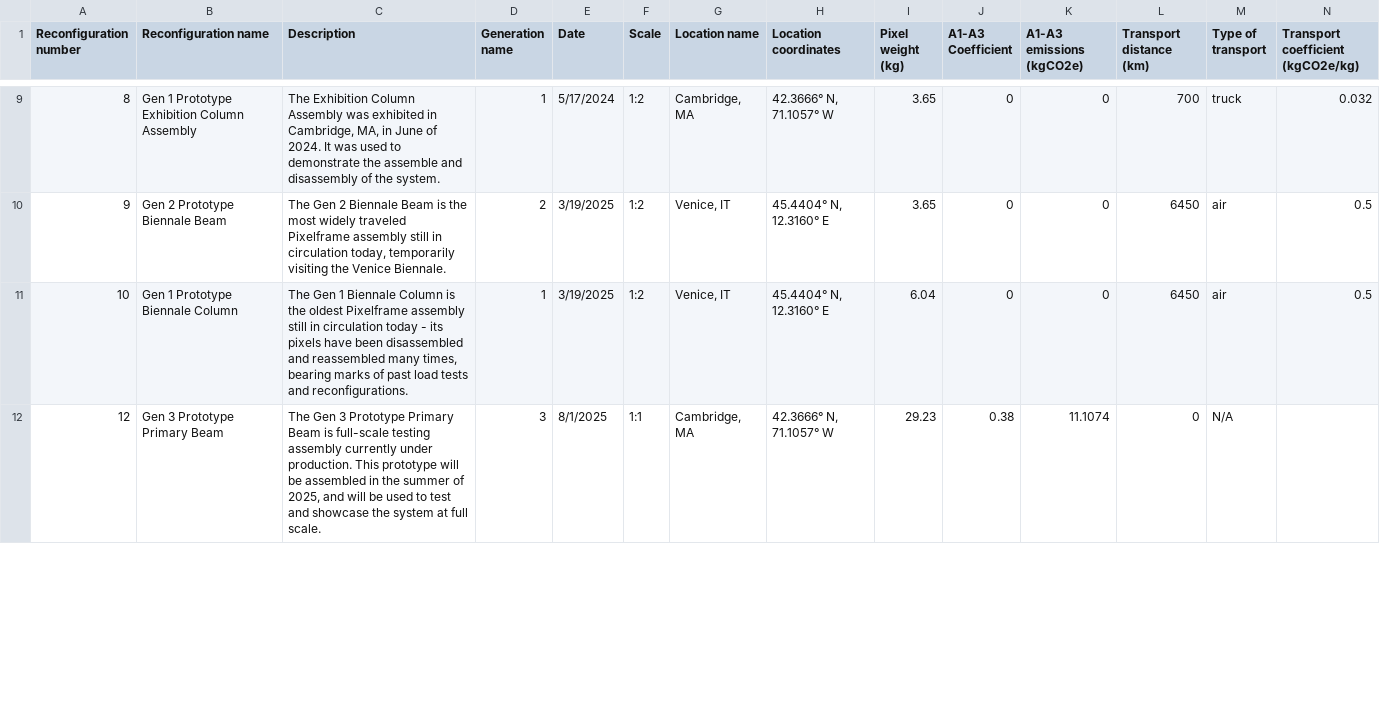
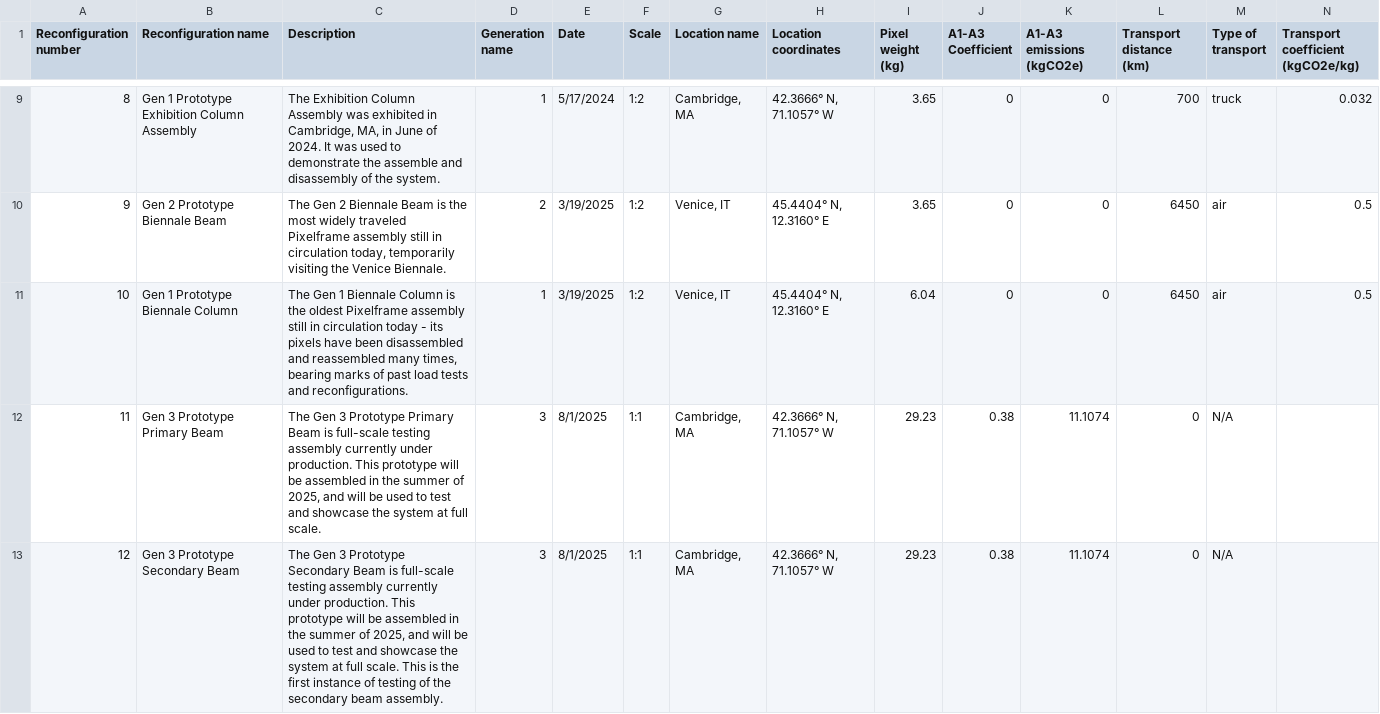
Before and after one commit to pixel-frame/library, a CSV file: public/data/originals/carbon_location.csv, drawn as a sheet; only a part is shown, gaps mark what is left out; addresses are those after the commit; rows hold the shown columns only; the diff covers the shown part only; the diff names each change by its address in the sheet, - before the commit and + after, or states it on an @@ line.

Commit message:
Update carbon_location.csv

```diff
--- a/public/data/originals/carbon_location.csv
+++ b/public/data/originals/carbon_location.csv
+row 12: 11 | Gen 3 Prototype Primary Beam | The Gen 3 Prototype Primary Beam is full-scale testing assembly currently under production. This prototype will be assembled in the summer of 2025, and will be used to test and showcase the system at full scale. | 3 | 8/1/2025 | 1:1 | Cambridge, MA | 42.3666° N, 71.1057° W | 29.23 | 0.38 | 11.1074 | 0 | N/A
-B13 (Reconfiguration name): Gen 3 Prototype Primary Beam
+B13 (Reconfiguration name): Gen 3 Prototype Secondary Beam
-C13 (Description): …3 Prototype Primary Beam is full-scale testing assembly currently under production. This prototype will be assembled in the summer of 2025, and will be used to test and showcase the system at full scale.
+C13 (Description): …3 Prototype Secondary Beam is full-scale testing assembly currently under production. This prototype will be assembled in the summer of 2025, and will be used to test and showcase the system at full scale. This is the first instance of testing of the secondary beam assembly.
```
Also changed, not shown: 1 removed row and 24 edited cells elsewhere in this file.
